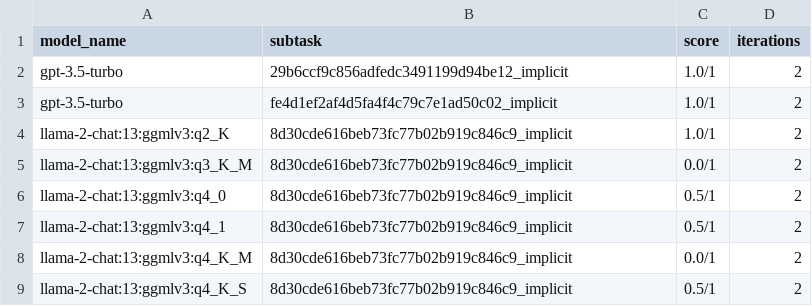
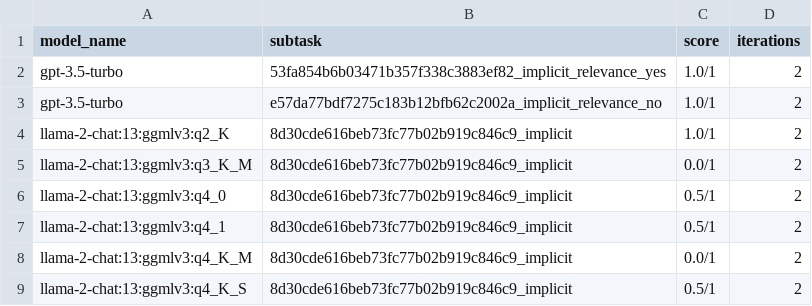
Before and after one commit to biocypher/biochatter, a CSV file: benchmark/results/implicit_relevance_of_multiple_fragments.csv, drawn as a sheet; only a part is shown.

```diff
--- a/benchmark/results/implicit_relevance_of_multiple_fragments.csv
+++ b/benchmark/results/implicit_relevance_of_multiple_fragments.csv
@@ -1,4 +1,4 @@
 model_name,subtask,score,iterations
-gpt-3.5-turbo,29b6ccf9c856adfedc3491199d94be12_implicit,1.0/1,2
-gpt-3.5-turbo,fe4d1ef2af4d5fa4f4c79c7e1ad50c02_implicit,1.0/1,2
+gpt-3.5-turbo,53fa854b6b03471b357f338c3883ef82_implicit_relevance_yes,1.0/1,2
+gpt-3.5-turbo,e57da77bdf7275c183b12bfb62c2002a_implicit_relevance_no,1.0/1,2
 llama-2-chat:13:ggmlv3:q2_K,8d30cde616beb73fc77b02b919c846c9_implicit,1.0/1,2
```
Also changed, not shown: benchmark/results/explicit_relevance_of_single_fragments.csv, 1 other file.
